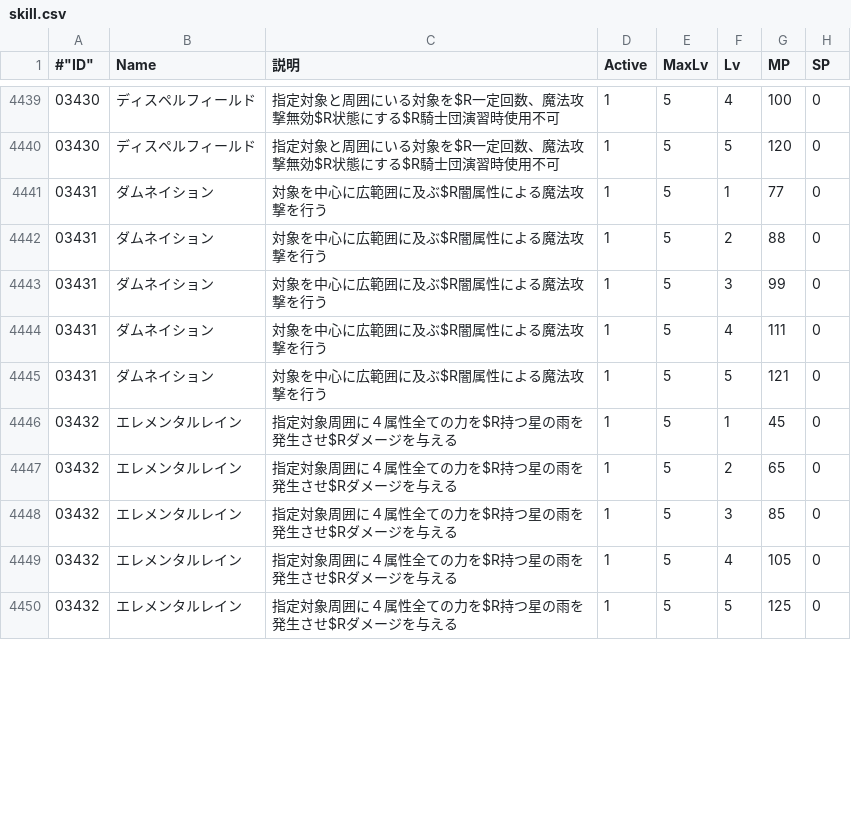
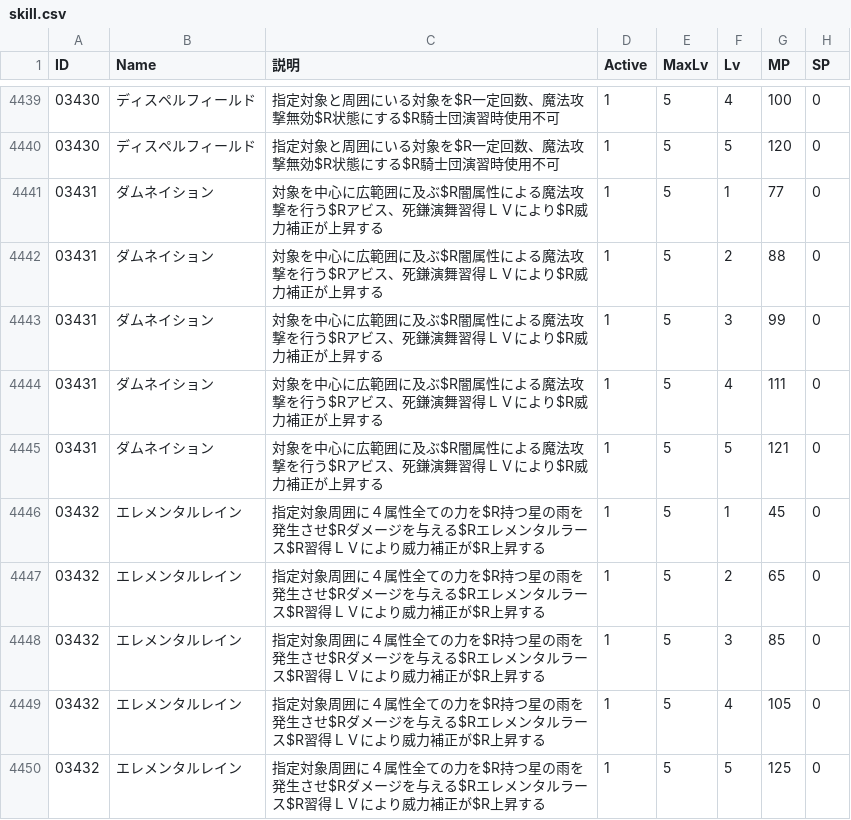
Before and after one commit to pyeco-org/virtualeco, a CSV file: data/skill.csv, drawn as a sheet; only a part is shown, gaps mark what is left out; the diff covers the shown part only; the diff names each change by its address in the sheet, - before the commit and + after, or states it on an @@ line.

```diff
--- a/data/skill.csv
+++ b/data/skill.csv
-A1: #"ID"
+A1: ID
-C4441:C4445 (説明): 対象を中心に広範囲に及ぶ$R闇属性による魔法攻撃を行う
+C4441:C4445 (説明): 対象を中心に広範囲に及ぶ$R闇属性による魔法攻撃を行う$Rアビス、死鎌演舞習得ＬＶにより$R威力補正が上昇する
-C4446:C4450 (説明): …を与える
+C4446:C4450 (説明): …を与える$Rエレメンタルラース$R習得ＬＶにより威力補正が$R上昇する
```
Also changed, not shown: 139 edited cells elsewhere in this file, data/npc.csv, data/pet.csv, 3 other files.
